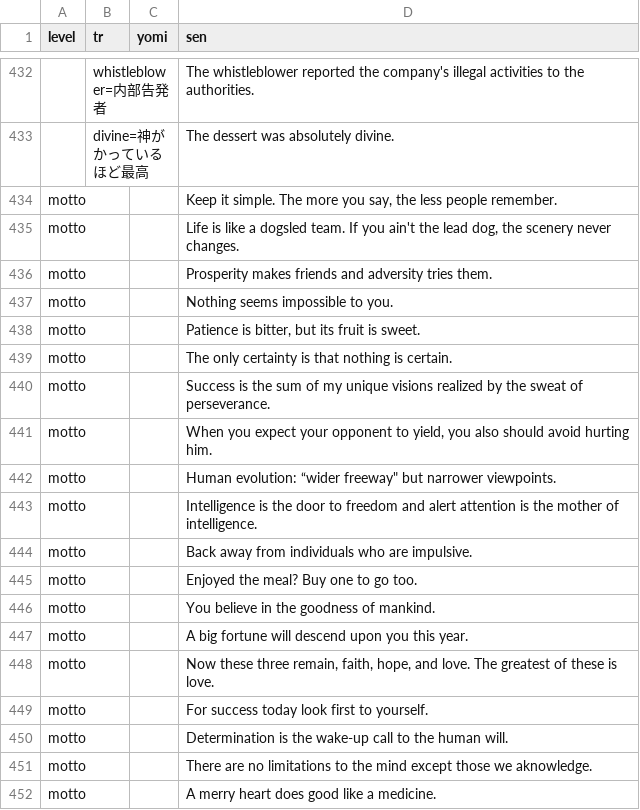
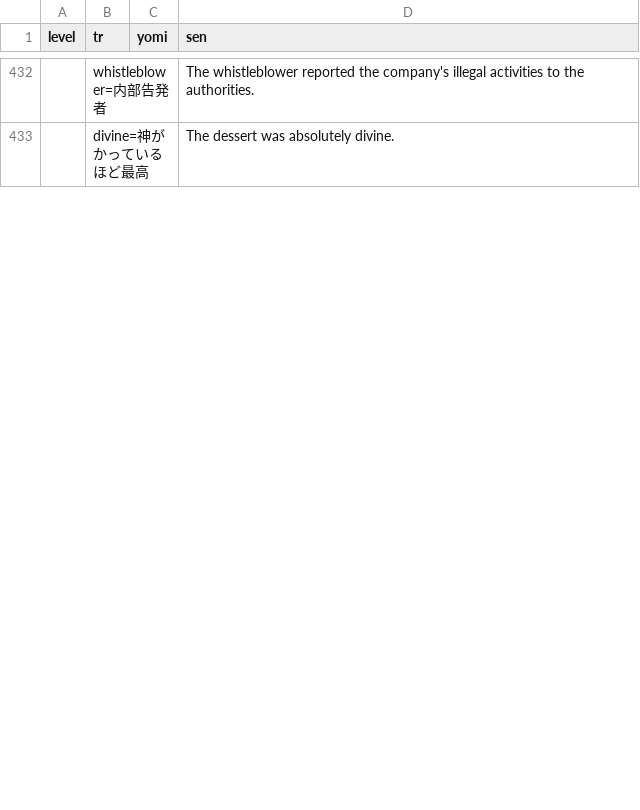
Before and after one commit to masakotoda/sakihome, a TSV file: sentences/english.tsv, drawn as a sheet; only a part is shown, gaps mark what is left out; removed rows and columns are numbered as before the commit, all else as after; the diff covers the shown part only; the diff names each change by its address in the sheet, - before the commit and + after, or states it on an @@ line.

```diff
--- a/sentences/english.tsv
+++ b/sentences/english.tsv
-row 434: motto |  |  | Keep it simple. The more you say, the less people remember.
-row 435: motto |  |  | Life is like a dogsled team. If you ain't the lead dog, the scenery never changes.
-row 436: motto |  |  | Prosperity makes friends and adversity tries them.
-row 437: motto |  |  | Nothing seems impossible to you.
-row 438: motto |  |  | Patience is bitter, but its fruit is sweet.
-row 439: motto |  |  | The only certainty is that nothing is certain.
-row 440: motto |  |  | Success is the sum of my unique visions realized by the sweat of perseverance.
-row 441: motto |  |  | When you expect your opponent to yield, you also should avoid hurting him.
-row 442: motto |  |  | Human evolution: “wider freeway" but narrower viewpoints.
-row 443: motto |  |  | Intelligence is the door to freedom and alert attention is the mother of intelligence.
-row 444: motto |  |  | Back away from individuals who are impulsive.
-row 445: motto |  |  | Enjoyed the meal? Buy one to go too.
-row 446: motto |  |  | You believe in the goodness of mankind.
-row 447: motto |  |  | A big fortune will descend upon you this year.
-row 448: motto |  |  | Now these three remain, faith, hope, and love. The greatest of these is love.
-row 449: motto |  |  | For success today look first to yourself.
-row 450: motto |  |  | Determination is the wake-up call to the human will.
-row 451: motto |  |  | There are no limitations to the mind except those we aknowledge.
-row 452: motto |  |  | A merry heart does good like a medicine.
```
Also changed, not shown: 7 added rows and 31 removed rows elsewhere in this file, 1 other file.
